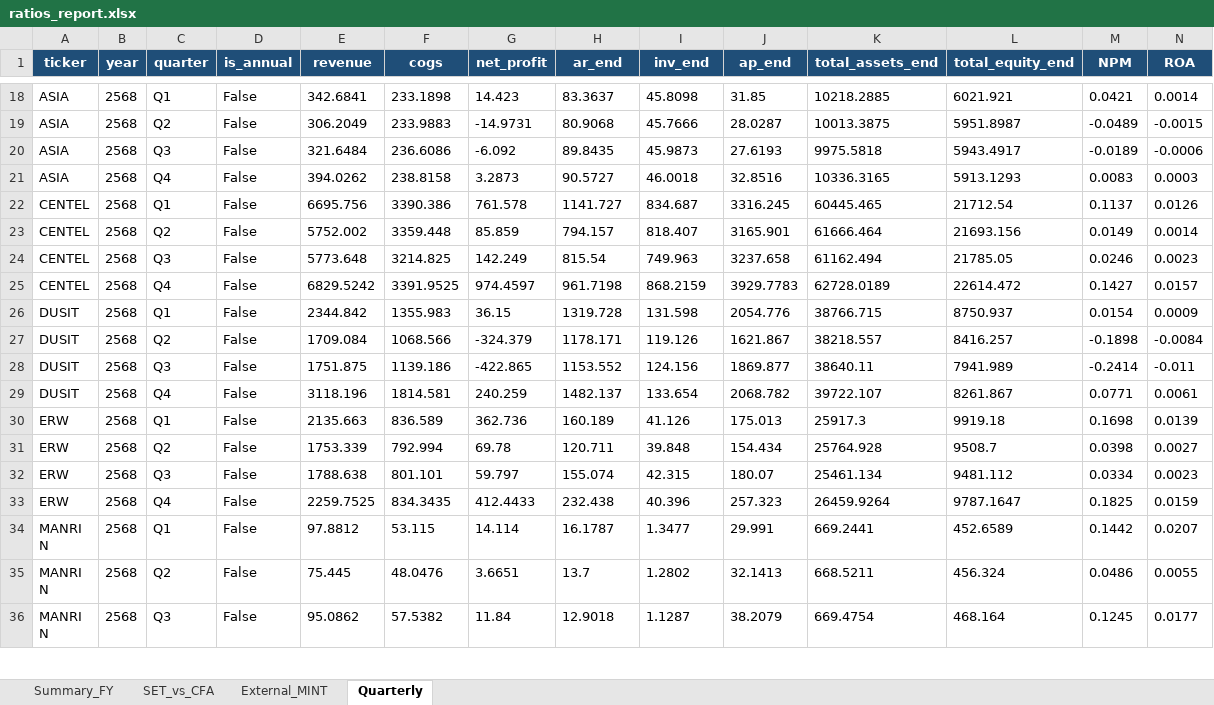
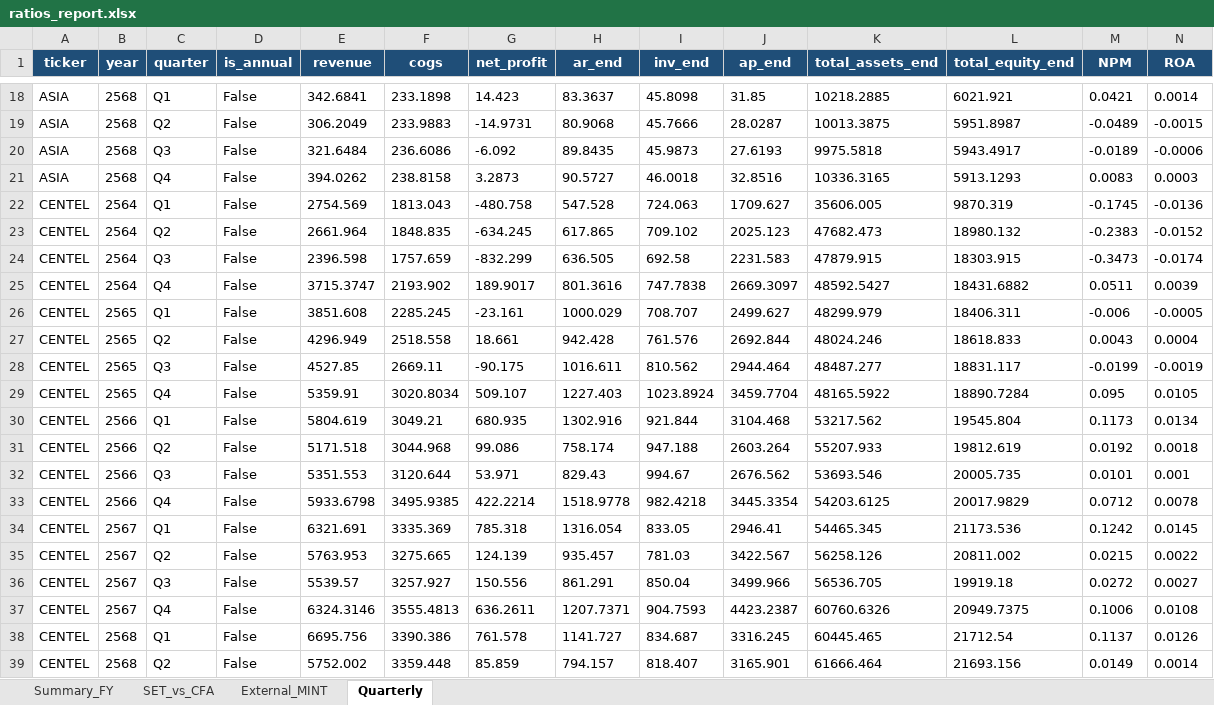
Before and after one commit to Dolopert/Budd, an Excel workbook: tour-finance/output/ratios_report.xlsx, sheet Quarterly, drawn as a sheet; only a part is shown, gaps mark what is left out; the shorter side is filled out with more unchanged rows; values as stored, in another font and other column widths than the file's, no borders; rows hold the shown columns only; the diff names each change by its address in the sheet, - before the commit and + after, or states it on an @@ line.

```diff
--- a/tour-finance/output/ratios_report.xlsx (sheet Quarterly)
+++ b/tour-finance/output/ratios_report.xlsx (sheet Quarterly)
+row 22: CENTEL | 2564 | Q1 | False | 2754.569 | 1813.043 | -480.758 | 547.528 | 724.063 | 1709.627 | 35606.005 | 9870.319 | -0.1745 | -0.0136
+row 23: CENTEL | 2564 | Q2 | False | 2661.964 | 1848.835 | -634.245 | 617.865 | 709.102 | 2025.123 | 47682.473 | 18980.132 | -0.2383 | -0.0152
+row 24: CENTEL | 2564 | Q3 | False | 2396.598 | 1757.659 | -832.299 | 636.505 | 692.58 | 2231.583 | 47879.915 | 18303.915 | -0.3473 | -0.0174
+row 25: CENTEL | 2564 | Q4 | False | 3715.3747 | 2193.902 | 189.9017 | 801.3616 | 747.7838 | 2669.3097 | 48592.5427 | 18431.6882 | 0.0511 | 0.0039
+row 26: CENTEL | 2565 | Q1 | False | 3851.608 | 2285.245 | -23.161 | 1000.029 | 708.707 | 2499.627 | 48299.979 | 18406.311 | -0.006 | -0.0005
+row 27: CENTEL | 2565 | Q2 | False | 4296.949 | 2518.558 | 18.661 | 942.428 | 761.576 | 2692.844 | 48024.246 | 18618.833 | 0.0043 | 0.0004
+row 28: CENTEL | 2565 | Q3 | False | 4527.85 | 2669.11 | -90.175 | 1016.611 | 810.562 | 2944.464 | 48487.277 | 18831.117 | -0.0199 | -0.0019
+row 29: CENTEL | 2565 | Q4 | False | 5359.91 | 3020.8034 | 509.107 | 1227.403 | 1023.8924 | 3459.7704 | 48165.5922 | 18890.7284 | 0.095 | 0.0105
+row 30: CENTEL | 2566 | Q1 | False | 5804.619 | 3049.21 | 680.935 | 1302.916 | 921.844 | 3104.468 | 53217.562 | 19545.804 | 0.1173 | 0.0134
+row 31: CENTEL | 2566 | Q2 | False | 5171.518 | 3044.968 | 99.086 | 758.174 | 947.188 | 2603.264 | 55207.933 | 19812.619 | 0.0192 | 0.0018
+row 32: CENTEL | 2566 | Q3 | False | 5351.553 | 3120.644 | 53.971 | 829.43 | 994.67 | 2676.562 | 53693.546 | 20005.735 | 0.0101 | 0.001
+row 33: CENTEL | 2566 | Q4 | False | 5933.6798 | 3495.9385 | 422.2214 | 1518.9778 | 982.4218 | 3445.3354 | 54203.6125 | 20017.9829 | 0.0712 | 0.0078
+row 34: CENTEL | 2567 | Q1 | False | 6321.691 | 3335.369 | 785.318 | 1316.054 | 833.05 | 2946.41 | 54465.345 | 21173.536 | 0.1242 | 0.0145
+row 35: CENTEL | 2567 | Q2 | False | 5763.953 | 3275.665 | 124.139 | 935.457 | 781.03 | 3422.567 | 56258.126 | 20811.002 | 0.0215 | 0.0022
+row 36: CENTEL | 2567 | Q3 | False | 5539.57 | 3257.927 | 150.556 | 861.291 | 850.04 | 3499.966 | 56536.705 | 19919.18 | 0.0272 | 0.0027
+row 37: CENTEL | 2567 | Q4 | False | 6324.3146 | 3555.4813 | 636.2611 | 1207.7371 | 904.7593 | 4423.2387 | 60760.6326 | 20949.7375 | 0.1006 | 0.0108
```
Also changed, not shown: tour-finance/output/CENTEL_quarterly_linked.xlsx, tour-finance/output/TOUR_all_linked.xlsx, 17 other files.
